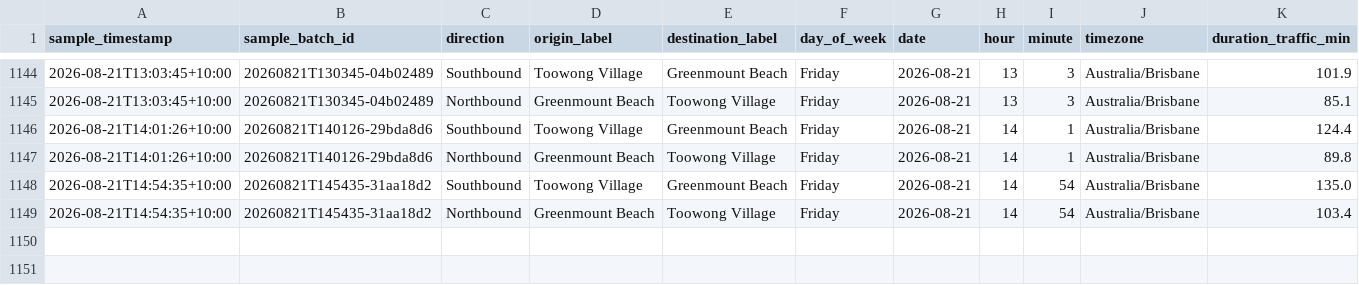
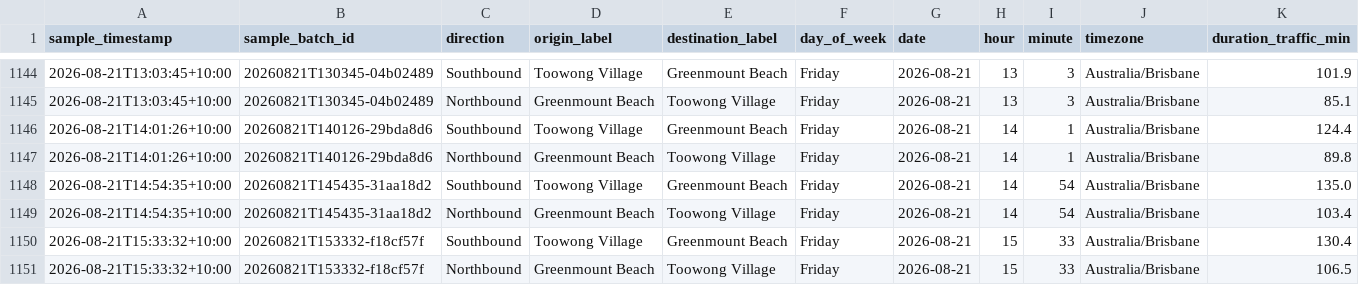
Before and after one commit to buenastardes1015/Routes_API, a CSV file: traffic_log.csv, drawn as a sheet; only a part is shown, gaps mark what is left out; rows hold the shown columns only; the diff names each change by its address in the sheet, - before the commit and + after, or states it on an @@ line.

```diff
--- a/traffic_log.csv
+++ b/traffic_log.csv
+row 1150: 2026-08-21T15:33:32+10:00 | 20260821T153332-f18cf57f | Southbound | Toowong Village | Greenmount Beach | Friday | 2026-08-21 | 15 | 33 | Australia/Brisbane | 130.4
+row 1151: 2026-08-21T15:33:32+10:00 | 20260821T153332-f18cf57f | Northbound | Greenmount Beach | Toowong Village | Friday | 2026-08-21 | 15 | 33 | Australia/Brisbane | 106.5
```
